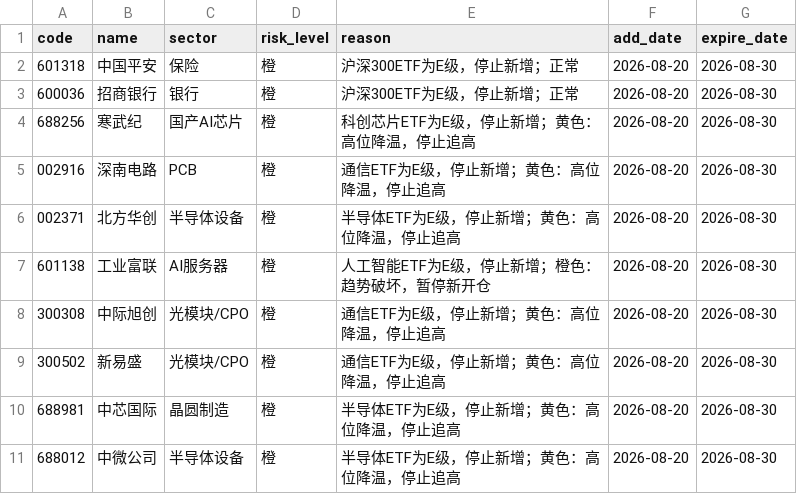
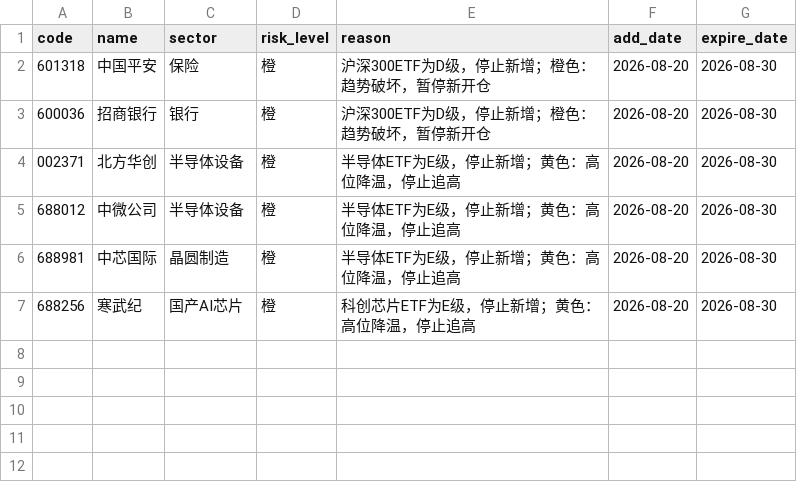
Before and after one commit to chenrj985-ai/decision, a CSV file: data/risk_pool.csv, drawn as a sheet.

```diff
--- a/data/risk_pool.csv
+++ b/data/risk_pool.csv
@@ -1,11 +1,7 @@
 code,name,sector,risk_level,reason,add_date,expire_date
-601318,中国平安,保险,橙,沪深300ETF为E级，停止新增；正常,2026-08-20,2026-08-30
-600036,招商银行,银行,橙,沪深300ETF为E级，停止新增；正常,2026-08-20,2026-08-30
+601318,中国平安,保险,橙,沪深300ETF为D级，停止新增；橙色：趋势破坏，暂停新开仓,2026-08-20,2026-08-30
+600036,招商银行,银行,橙,沪深300ETF为D级，停止新增；橙色：趋势破坏，暂停新开仓,2026-08-20,2026-08-30
+002371,北方华创,半导体设备,橙,半导体ETF为E级，停止新增；黄色：高位降温，停止追高,2026-08-20,2026-08-30
+688012,中微公司,半导体设备,橙,半导体ETF为E级，停止新增；黄色：高位降温，停止追高,2026-08-20,2026-08-30
+688981,中芯国际,晶圆制造,橙,半导体ETF为E级，停止新增；黄色：高位降温，停止追高,2026-08-20,2026-08-30
 688256,寒武纪,国产AI芯片,橙,科创芯片ETF为E级，停止新增；黄色：高位降温，停止追高,2026-08-20,2026-08-30
-002916,深南电路,PCB,橙,通信ETF为E级，停止新增；黄色：高位降温，停止追高,2026-08-20,2026-08-30
-002371,北方华创,半导体设备,橙,半导体ETF为E级，停止新增；黄色：高位降温，停止追高,2026-08-20,2026-08-30
-601138,工业富联,AI服务器,橙,人工智能ETF为E级，停止新增；橙色：趋势破坏，暂停新开仓,2026-08-20,2026-08-30
-300308,中际旭创,光模块/CPO,橙,通信ETF为E级，停止新增；黄色：高位降温，停止追高,2026-08-20,2026-08-30
-300502,新易盛,光模块/CPO,橙,通信ETF为E级，停止新增；黄色：高位降温，停止追高,2026-08-20,2026-08-30
-688981,中芯国际,晶圆制造,橙,半导体ETF为E级，停止新增；黄色：高位降温，停止追高,2026-08-20,2026-08-30
-688012,中微公司,半导体设备,橙,半导体ETF为E级，停止新增；黄色：高位降温，停止追高,2026-08-20,2026-08-30
```
Also changed, not shown: data/auto_discovery_cache.csv, data/event_risk_auto.csv, 23 other files.
